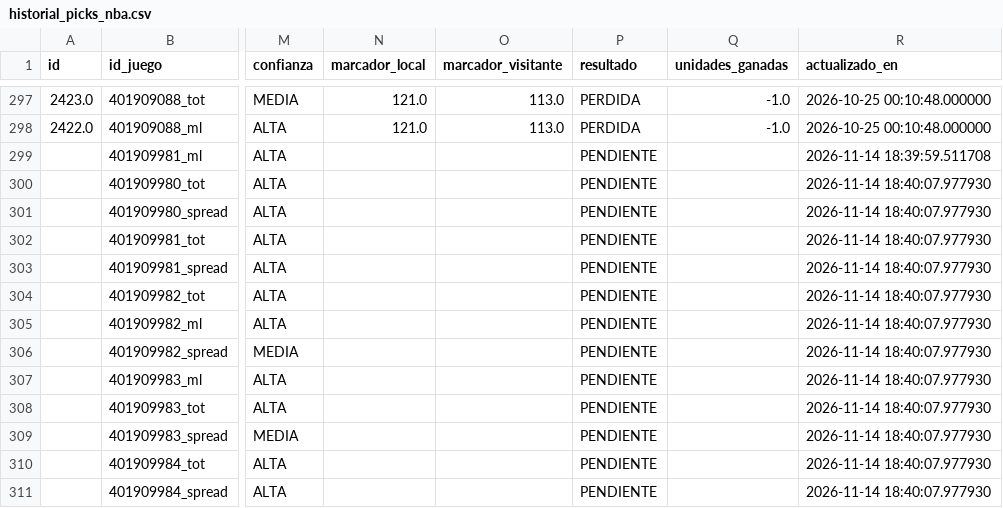
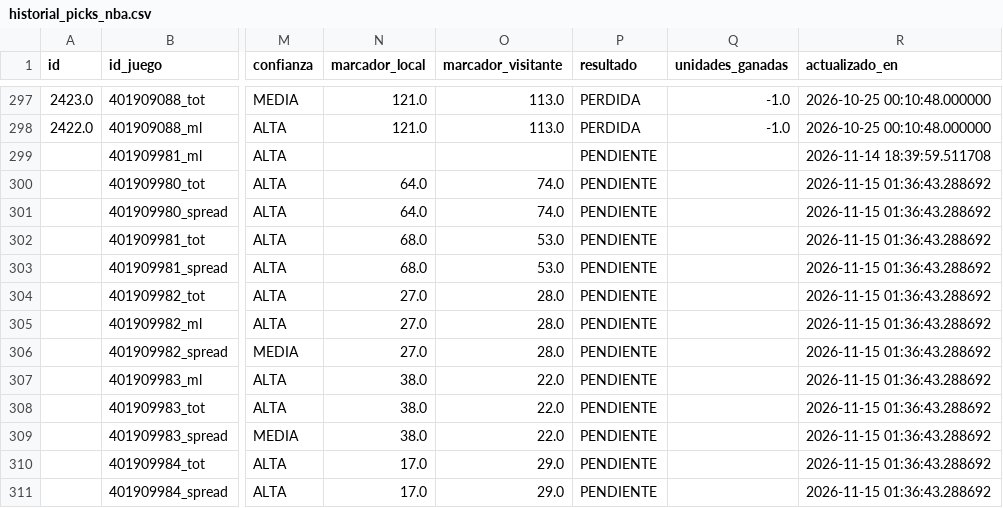
Before and after one commit to RicardoCR72/mlb-ai-predictor, a CSV file: data/nba/processed/historial_picks_nba.csv, drawn as a sheet; only a part is shown, gaps mark what is left out; the diff names each change by its address in the sheet, - before the commit and + after, or states it on an @@ line.

```diff
--- a/data/nba/processed/historial_picks_nba.csv
+++ b/data/nba/processed/historial_picks_nba.csv
-N300:N301 (marcador_local): (empty)
+N300:N301 (marcador_local): 64.0
-O300:O301 (marcador_visitante): (empty)
+O300:O301 (marcador_visitante): 74.0
-R300:R311 (actualizado_en): 2026-11-14 18:40:07.977930
+R300:R311 (actualizado_en): 2026-11-15 01:36:43.288692
-N302:N303 (marcador_local): (empty)
+N302:N303 (marcador_local): 68.0
-O302:O303 (marcador_visitante): (empty)
+O302:O303 (marcador_visitante): 53.0
-N304:N306 (marcador_local): (empty)
+N304:N306 (marcador_local): 27.0
-O304:O306 (marcador_visitante): (empty)
+O304:O306 (marcador_visitante): 28.0
-N307:N309 (marcador_local): (empty)
+N307:N309 (marcador_local): 38.0
-O307:O309 (marcador_visitante): (empty)
+O307:O309 (marcador_visitante): 22.0
-N310:N311 (marcador_local): (empty)
+N310:N311 (marcador_local): 17.0
-O310:O311 (marcador_visitante): (empty)
+O310:O311 (marcador_visitante): 29.0
```
Also changed, not shown: data/nba/processed/historial_props_nba.csv, 4 other files.
